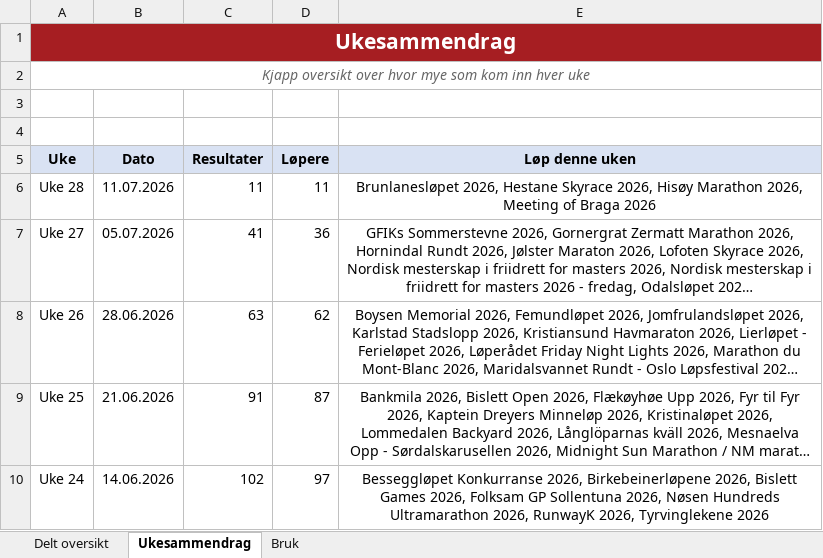
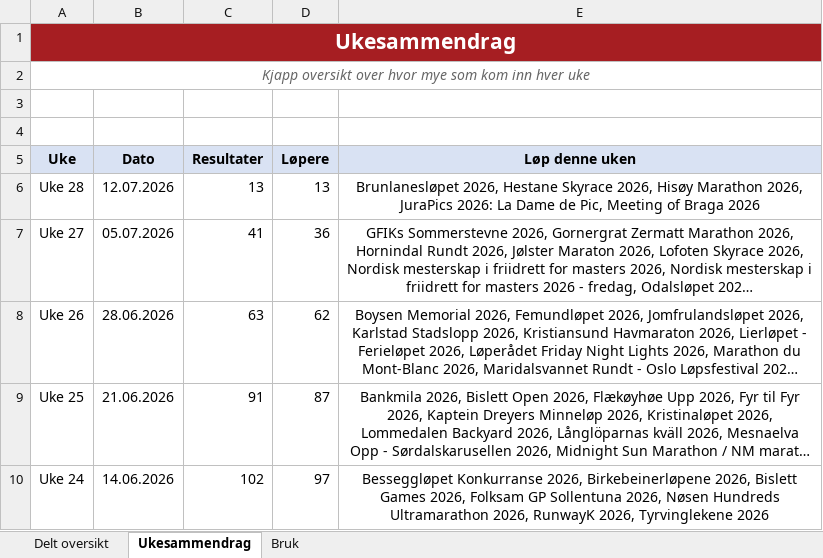
Before and after one commit to gustavByte/sk-vidar-2026-resultater, an Excel workbook: data/delt_oversikt/SK Vidar Langdistanse 2026.xlsx, sheet Ukesammendrag, drawn as a sheet; only a part is shown; long unchanged cells end in …; values as stored, in another font and other column widths than the file's, no borders; table styles not drawn; the diff names each change by its address in the sheet, - before the commit and + after, or states it on an @@ line.

Commit message:
Add JuraPics La Dame de Pic results

```diff
--- a/data/delt_oversikt/SK Vidar Langdistanse 2026.xlsx (sheet Ukesammendrag)
+++ b/data/delt_oversikt/SK Vidar Langdistanse 2026.xlsx (sheet Ukesammendrag)
-B6 (Dato): 11.07.2026
+B6 (Dato): 12.07.2026
-C6 (Resultater): 11
+C6 (Resultater): 13
-D6 (Løpere): 11
+D6 (Løpere): 13
-E6 (Løp denne uken): …Marathon 2026, Meeting of…
+E6 (Løp denne uken): …Marathon 2026, JuraPics 2026: La Dame de Pic, Meeting of…
```
Also changed, not shown: sheet Delt oversikt, 2 other files.
